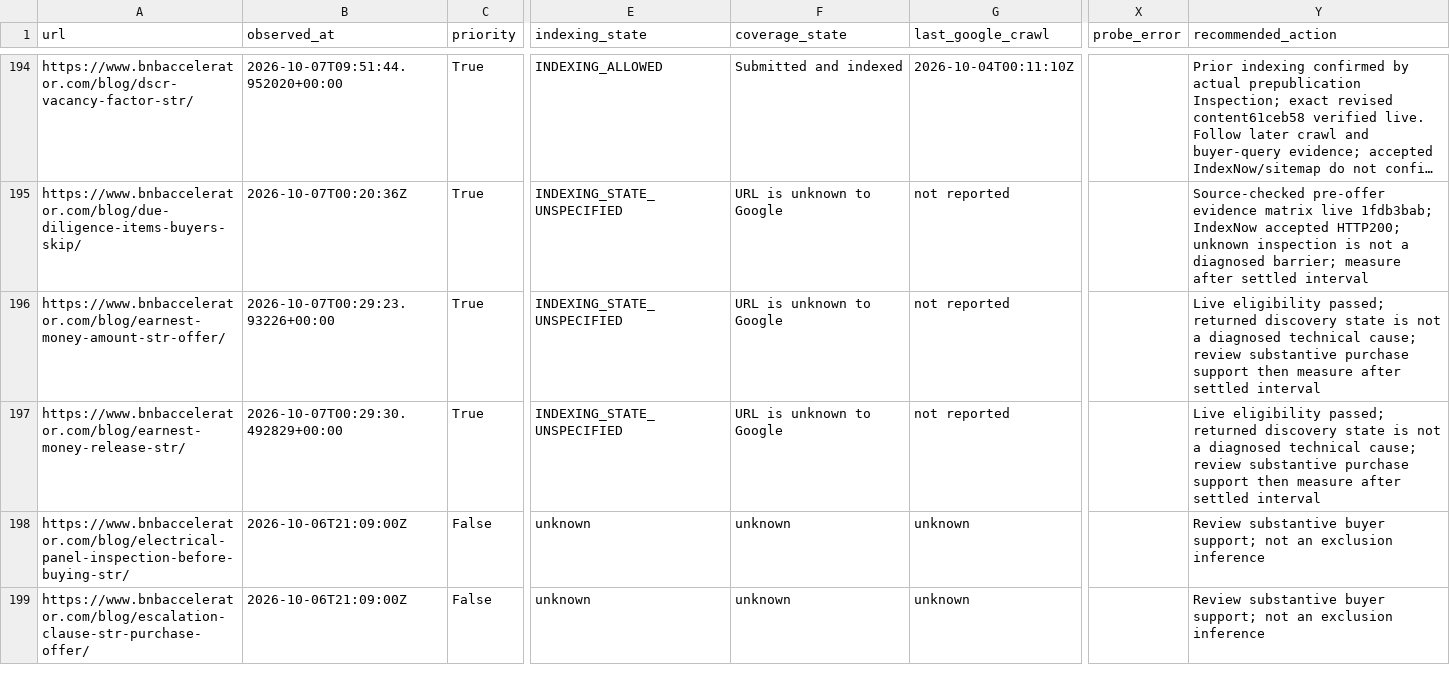
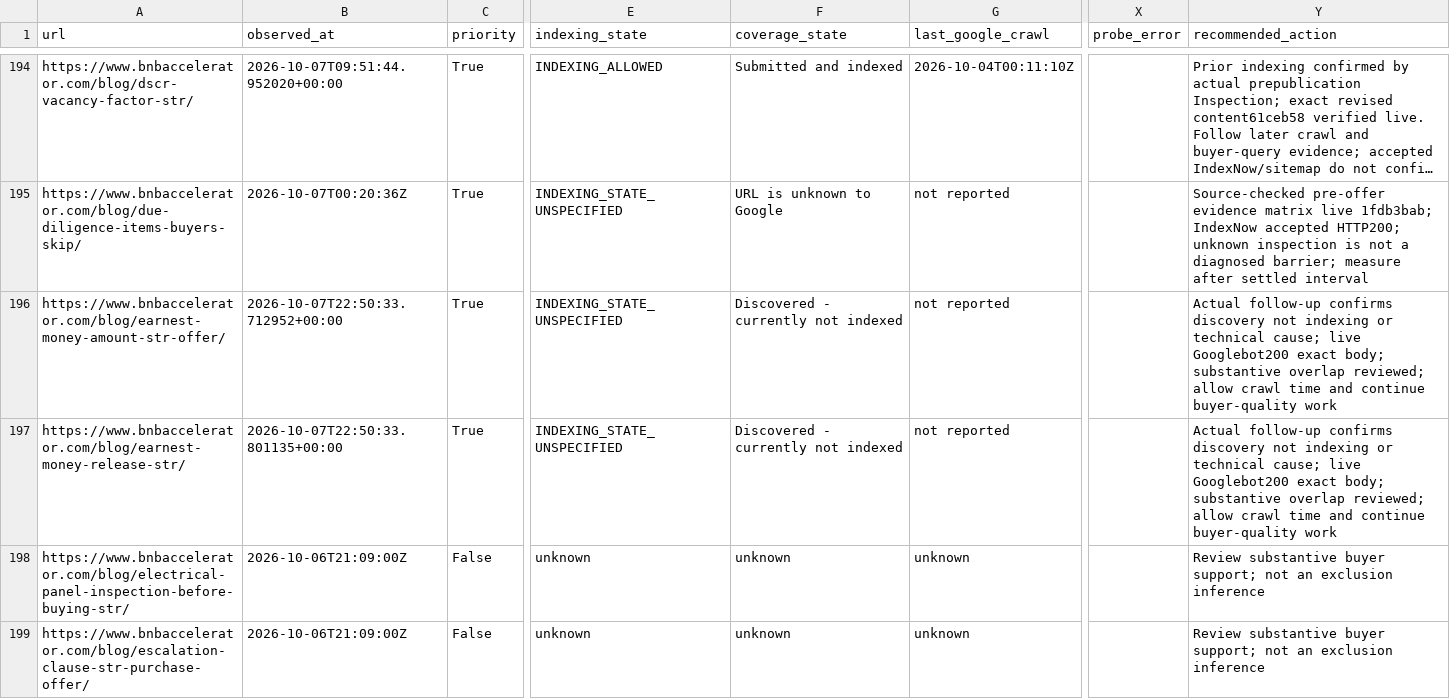
Before and after one commit to drconnorrobertson/bnb-accelerator-site, a CSV file: _gen/blog-indexing-inventory.csv, drawn as a sheet; only a part is shown, gaps mark what is left out; long unchanged cells end in …; the diff names each change by its address in the sheet, - before the commit and + after, or states it on an @@ line.

Commit message:
Reconcile measured earnest-money discovery follow-up

```diff
--- a/_gen/blog-indexing-inventory.csv
+++ b/_gen/blog-indexing-inventory.csv
-B196 (observed_at): 2026-10-07T00:29:23.93226+00:00
+B196 (observed_at): 2026-10-07T22:50:33.712952+00:00
-F196:F197 (coverage_state): URL is unknown to Google
+F196:F197 (coverage_state): Discovered - currently not indexed
-Y196:Y197 (recommended_action): Live eligibility passed; returned discovery state is not a diagnosed technical cause; review substantive purchase support then measure after settled interval
+Y196:Y197 (recommended_action): Actual follow-up confirms discovery not indexing or technical cause; live Googlebot200 exact body; substantive overlap reviewed; allow crawl time and continue buyer-quality work
-B197 (observed_at): 2026-10-07T00:29:30.492829+00:00
+B197 (observed_at): 2026-10-07T22:50:33.801135+00:00
```
Also changed, not shown: 2 other files.
